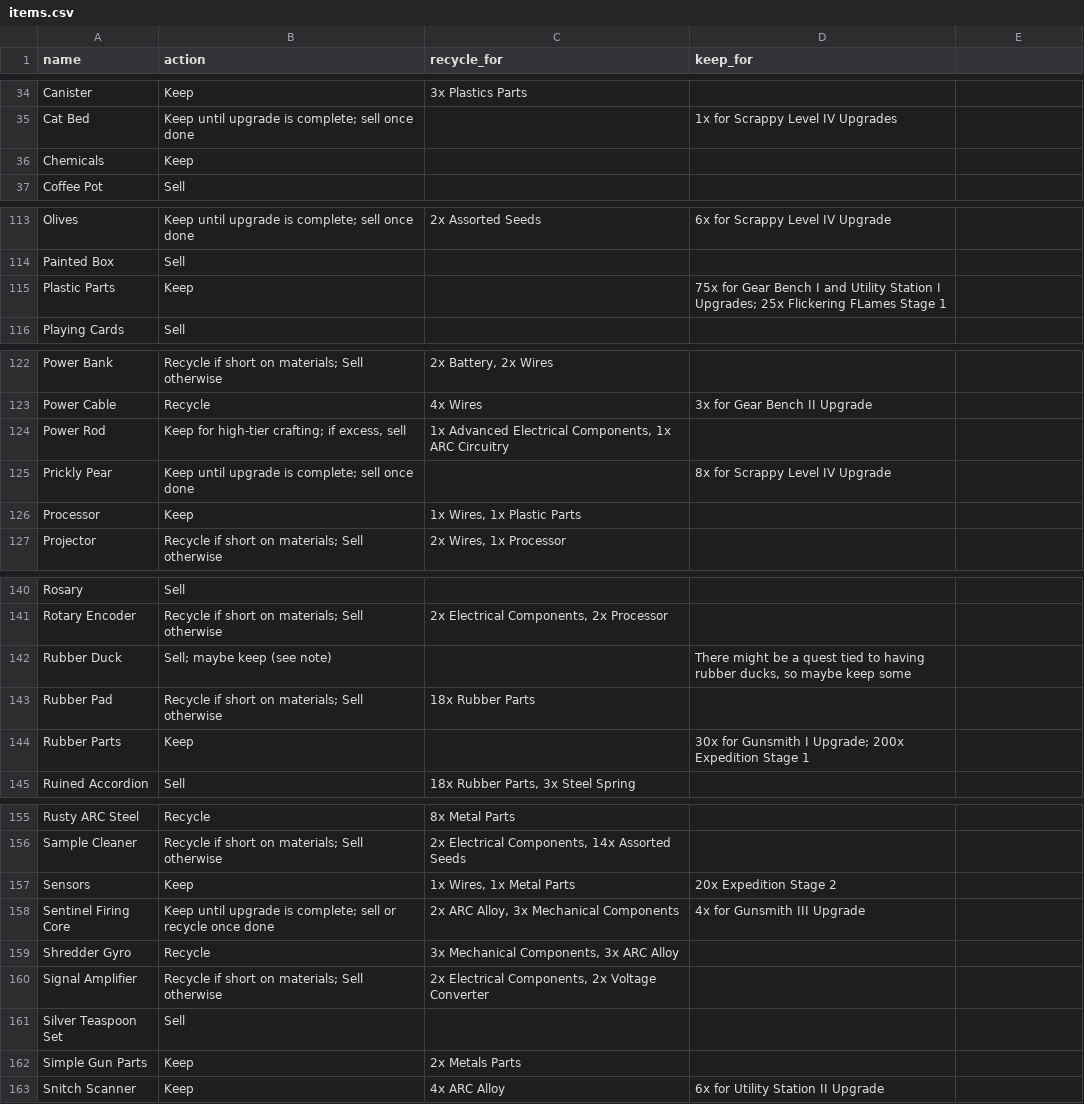
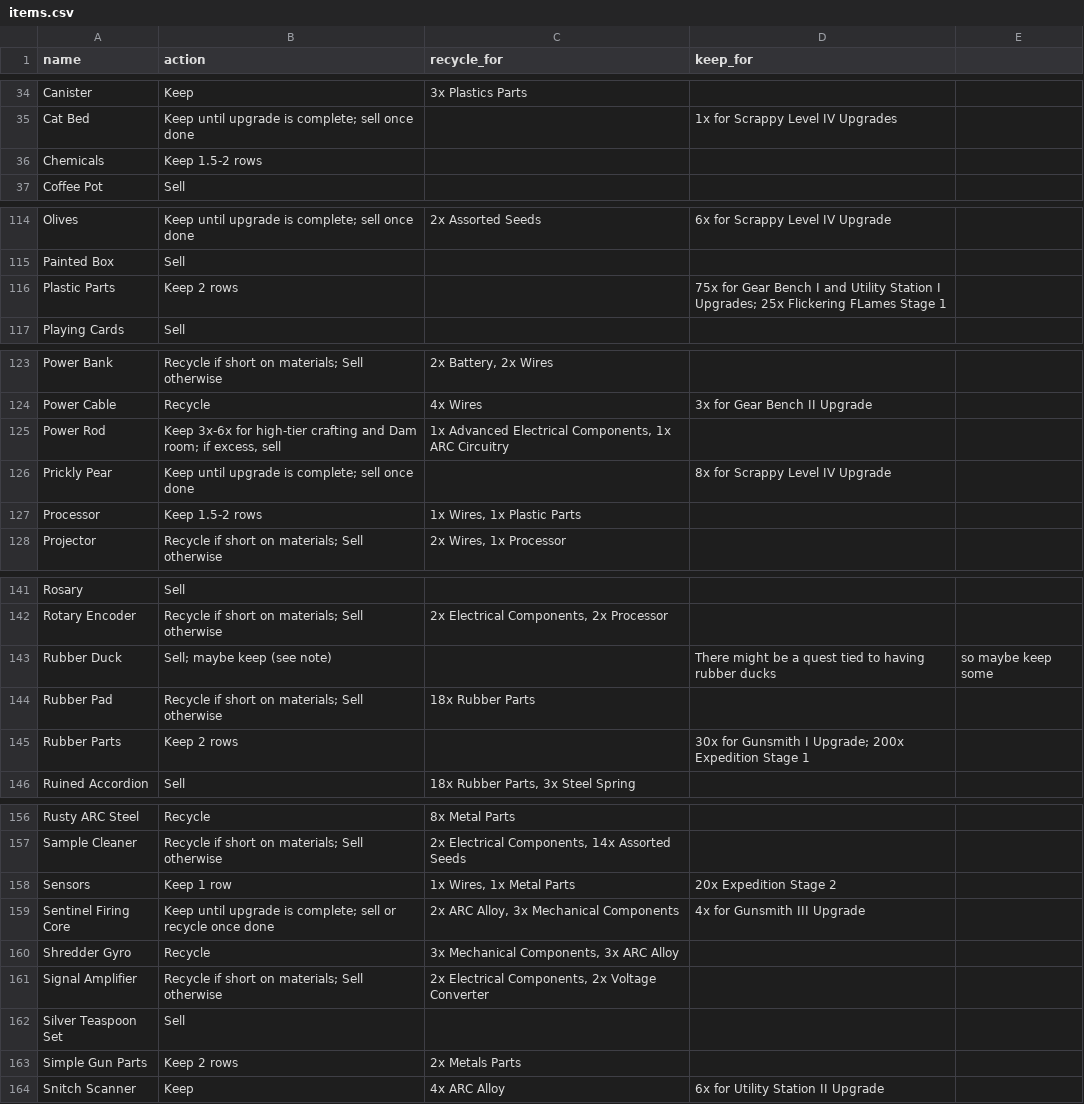
Before and after one commit to Pabosik/PabsArcTooltip, a CSV file: items.csv, drawn as a sheet; only a part is shown, gaps mark what is left out; the diff covers the shown part only.

```diff
--- a/items.csv
+++ b/items.csv
@@ -36,2 +36,2 @@ Cat Bed,Keep until upgrade is complete; sell once done,,1x for Scrappy Level IV
-Chemicals,Keep,,
+Chemicals,Keep 1.5-2 rows,,
 Coffee Pot,Sell,,
@@ -115,3 +115,3 @@ Olives,Keep until upgrade is complete; sell once done,2x Assorted Seeds,6x for S
 Painted Box,Sell,,
-Plastic Parts,Keep,,75x for Gear Bench I and Utility Station I Upgrades; 25x Flickering FLames Stage 1
+Plastic Parts,Keep 2 rows,,"75x for Gear Bench I and Utility Station I Upgrades; 25x Flickering FLames Stage 1"
 Playing Cards,Sell,,
@@ -124,2 +124,2 @@ Power Bank,Recycle if short on materials; Sell otherwise,"2x Battery, 2x Wires",
 Power Cable,Recycle,4x Wires,3x for Gear Bench II Upgrade
-Power Rod,"Keep for high-tier crafting; if excess, sell","1x Advanced Electrical Components, 1x ARC Circuitry",
+Power Rod,"Keep 3x-6x for high-tier crafting and Dam room; if excess, sell","1x Advanced Electrical Components, 1x ARC Circuitry",
@@ -127 +127 @@ Prickly Pear,Keep until upgrade is complete; sell once done,,8x for Scrappy Leve
-Processor,Keep,"1x Wires, 1x Plastic Parts",
+Processor,Keep 1.5-2 rows,"1x Wires, 1x Plastic Parts",
@@ -143 +143 @@ Rotary Encoder,Recycle if short on materials; Sell otherwise,"2x Electrical Comp
-Rubber Duck,Sell; maybe keep (see note),,"There might be a quest tied to having rubber ducks, so maybe keep some"
+Rubber Duck,"Sell; maybe keep (see note)",,There might be a quest tied to having rubber ducks, so maybe keep some
@@ -145,2 +145,2 @@ Rubber Pad,Recycle if short on materials; Sell otherwise,18x Rubber Parts,
-Rubber Parts,Keep,,30x for Gunsmith I Upgrade; 200x Expedition Stage 1
+Rubber Parts,Keep 2 rows,,"30x for Gunsmith I Upgrade; 200x Expedition Stage 1"
 Ruined Accordion,Sell,"18x Rubber Parts, 3x Steel Spring",
@@ -158 +158 @@ Sample Cleaner,Recycle if short on materials; Sell otherwise,"2x Electrical Comp
-Sensors,Keep,"1x Wires, 1x Metal Parts",20x Expedition Stage 2
+Sensors,Keep 1 row,"1x Wires, 1x Metal Parts",20x Expedition Stage 2
@@ -162,3 +162,3 @@ Signal Amplifier,Recycle if short on materials; Sell otherwise,"2x Electrical Co
 Silver Teaspoon Set,Sell,,
-Simple Gun Parts,Keep,2x Metals Parts,
+Simple Gun Parts,Keep 2 rows,2x Metals Parts,
 Snitch Scanner,Keep,4x ARC Alloy,6x for Utility Station II Upgrade
```
Also changed, not shown: 1 added row and 28 edited cells elsewhere in this file.
